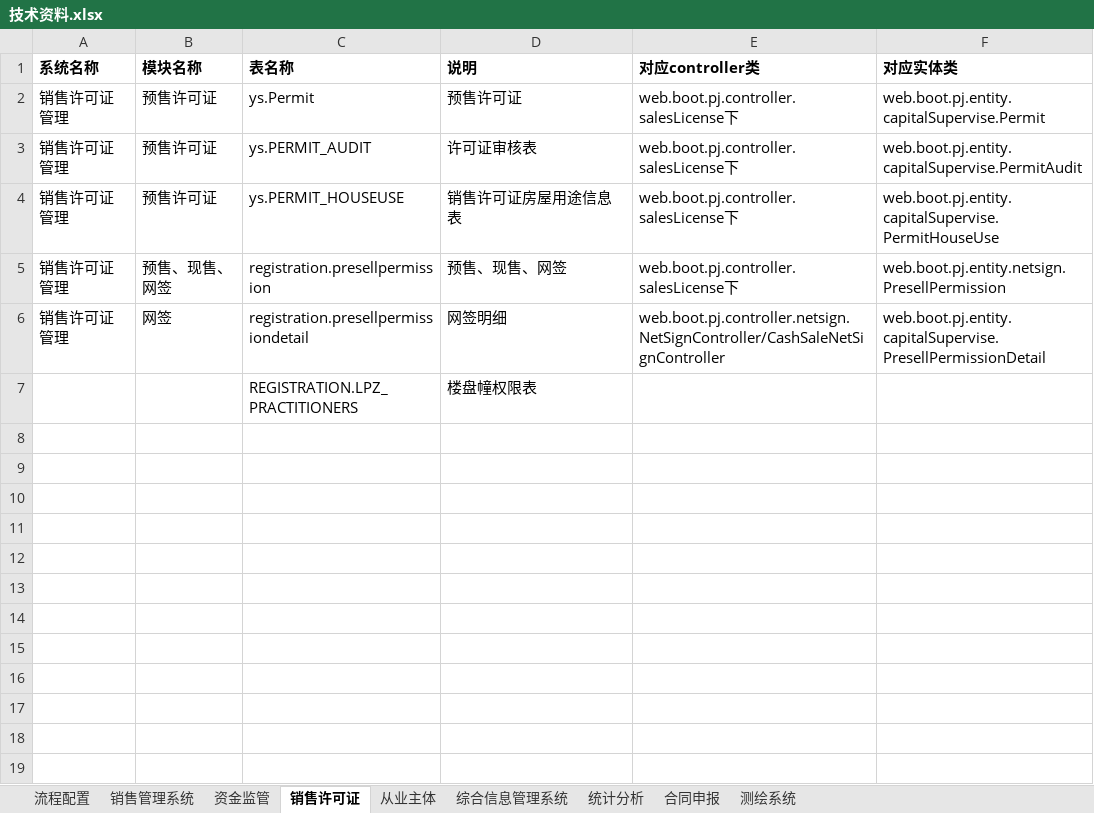
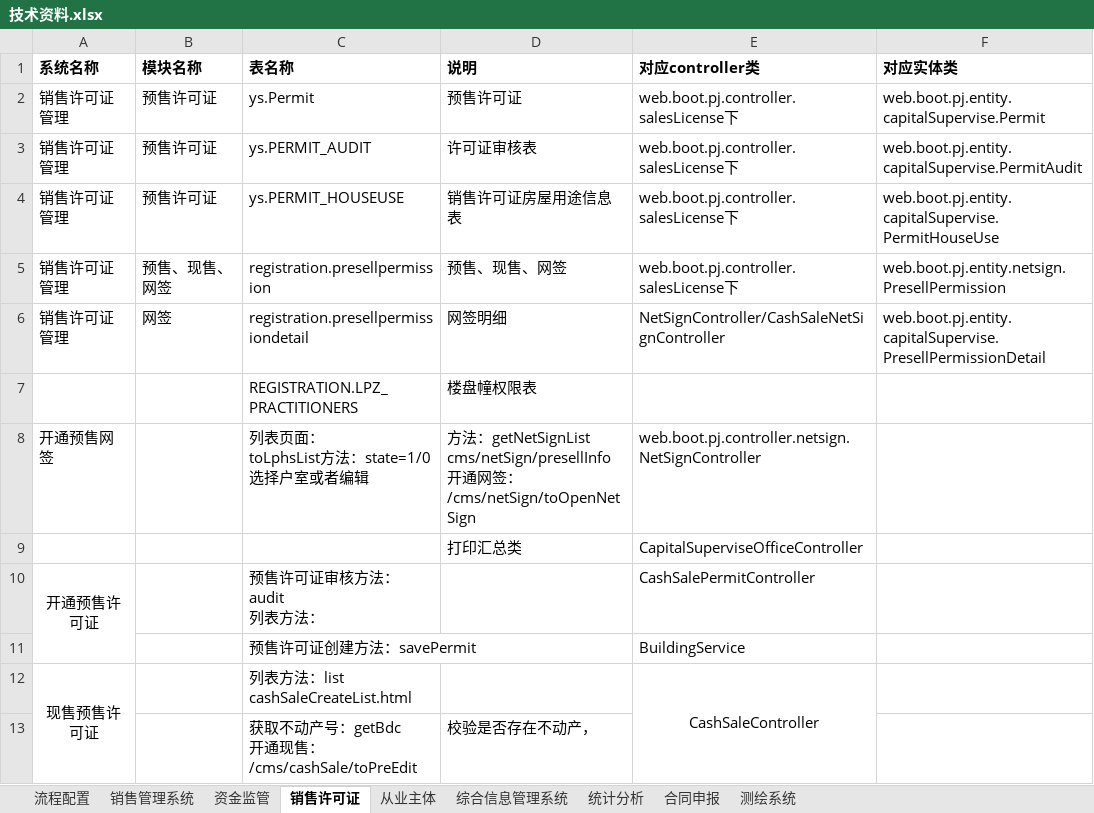
Before and after one commit to ajing4030/whfgj, an Excel workbook: 技术文档/技术资料.xlsx, sheet 销售许可证, drawn as a sheet; values as stored, in another font and other column widths than the file's, no borders; ↵ is a line break in a cell; the diff names each change by its address in the sheet, - before the commit and + after, or states it on an @@ line.

```diff
--- a/技术文档/技术资料.xlsx (sheet 销售许可证)
+++ b/技术文档/技术资料.xlsx (sheet 销售许可证)
-E6 (对应controller类): web.boot.pj.controller.netsign.NetSignController/CashSaleNetSignController
+E6 (对应controller类): NetSignController/CashSaleNetSignController
+row 8: 开通预售网签 |  | 列表页面： ↵ toLphsList方法：state=1/0 ↵ 选择户室或者编辑 | 方法：getNetSignList ↵ cms/netSign/presellInfo ↵ 开通网签：/cms/netSign/toOpenNetSign | web.boot.pj.controller.netsign.NetSignController
+row 9:  |  |  | 打印汇总类 | CapitalSuperviseOfficeController
+row 10: 开通预售许可证 |  | 预售许可证审核方法：audit ↵ 列表方法： |  | CashSalePermitController
+row 11:  |  | 预售许可证创建方法：savePermit |  | BuildingService
+row 12: 现售预售许可证 |  | 列表方法：list ↵ cashSaleCreateList.html |  | CashSaleController
+row 13:  |  | 获取不动产号：getBdc ↵ 开通现售：/cms/cashSale/toPreEdit | 校验是否存在不动产，
```
Also changed, not shown: sheet 合同申报, 工作日志/周报20190423.xlsx, 需求确认/后续开发计划&完成情况.xlsx, 5 other files.
